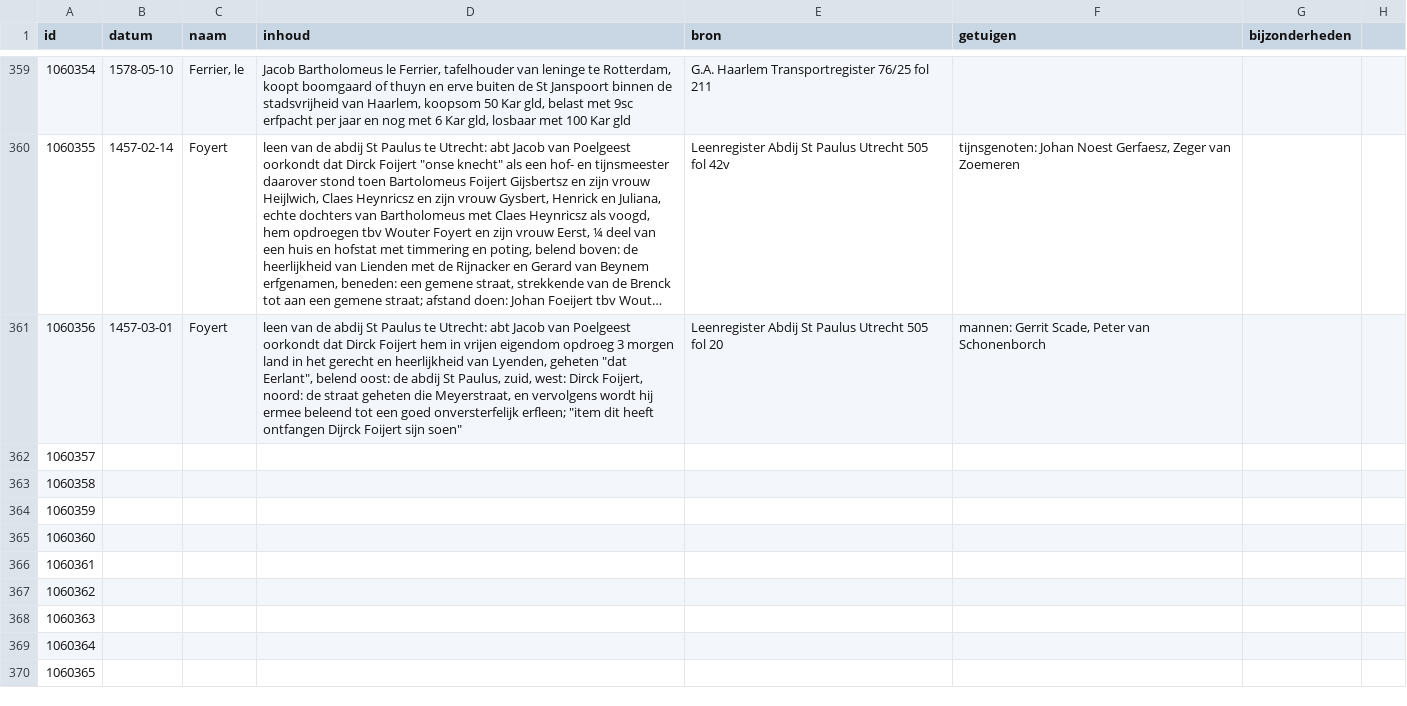
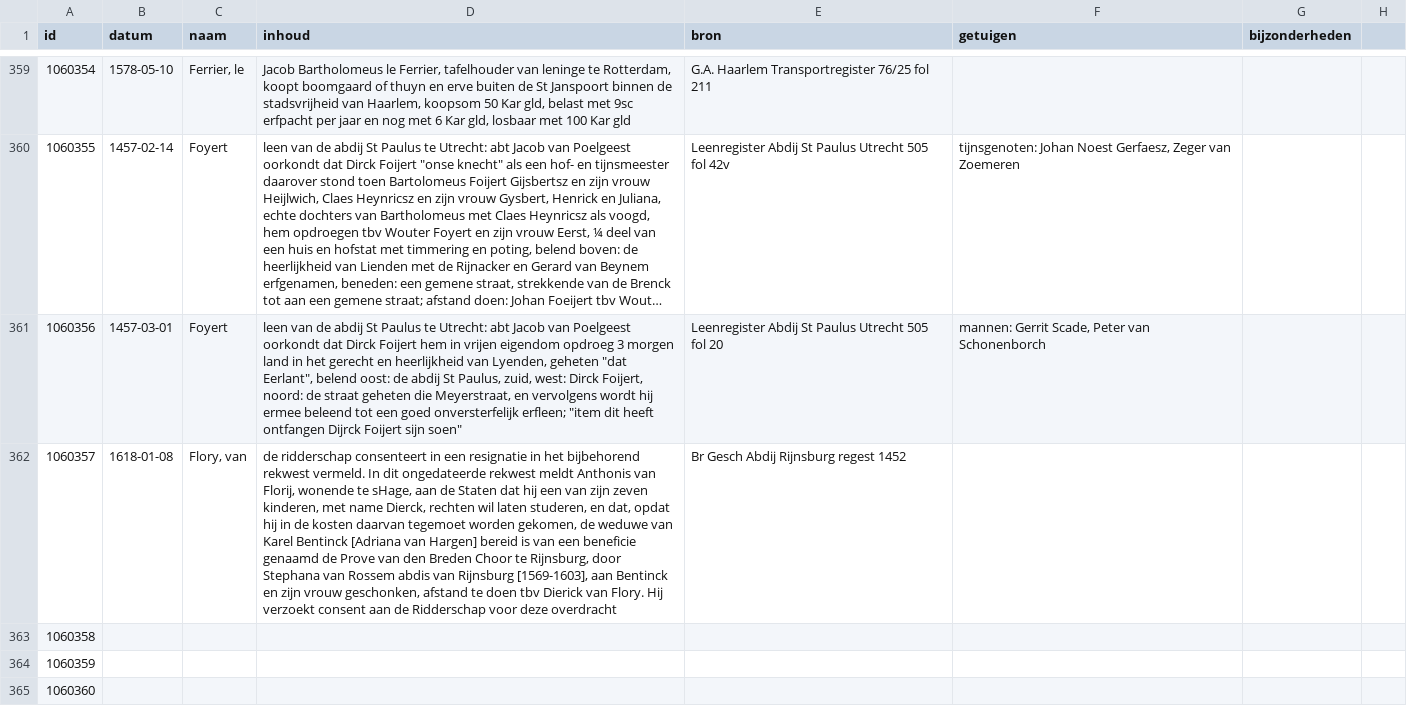
Before and after one commit to collectiegroesbeek/collectiegroesbeek-data, a CSV file: Coll Gr F G.csv, drawn as a sheet; only a part is shown, gaps mark what is left out; the shorter side is filled out with more unchanged rows; long unchanged cells end in …; the diff covers the shown part only; the diff names each change by its address in the sheet, - before the commit and + after, or states it on an @@ line.

```diff
--- a/Coll Gr F G.csv
+++ b/Coll Gr F G.csv
-B362 (datum): (empty)
+B362 (datum): 1618-01-08
-C362 (naam): (empty)
+C362 (naam): Flory, van
-D362 (inhoud): (empty)
+D362 (inhoud): de ridderschap consenteert in een resignatie in het bijbehorend rekwest vermeld. In dit ongedateerde rekwest meldt Anthonis van Florij, wonende te sHage, aan de Staten dat hij een van zijn zeven kinderen, met name Dierck, rechten wil laten studeren, en dat, opdat hij in de kosten daarvan tegemoet worden gekomen, de weduwe van Karel Bentinck [Adriana van Hargen] bereid is van een beneficie genaamd de Prove van den Breden Choor te Rijnsburg, door Stephana van Rossem abdis van Rijnsburg [1569-1603], aan Bentinck en zijn vrouw geschonken, afstand te doen tbv Dierick van Flory. Hij verzoekt consent aan de Ridderschap voor deze overdracht
-E362 (bron): (empty)
+E362 (bron): Br Gesch Abdij Rijnsburg regest 1452
```
Also changed, not shown: 1 edited cell elsewhere in this file, Coll Gr M.csv, Coll Gr N O.csv, 14 other files.
